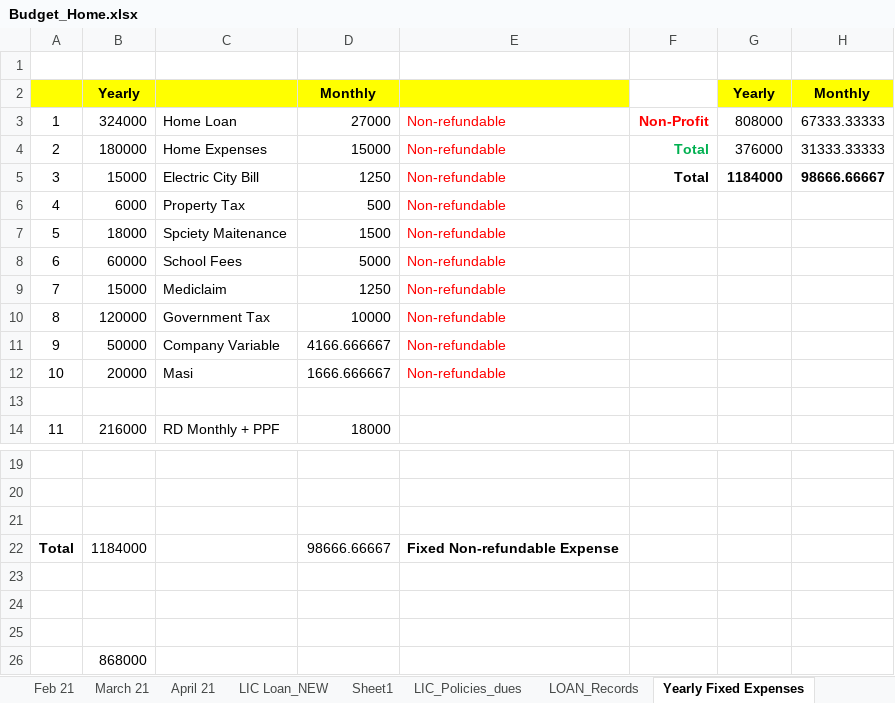
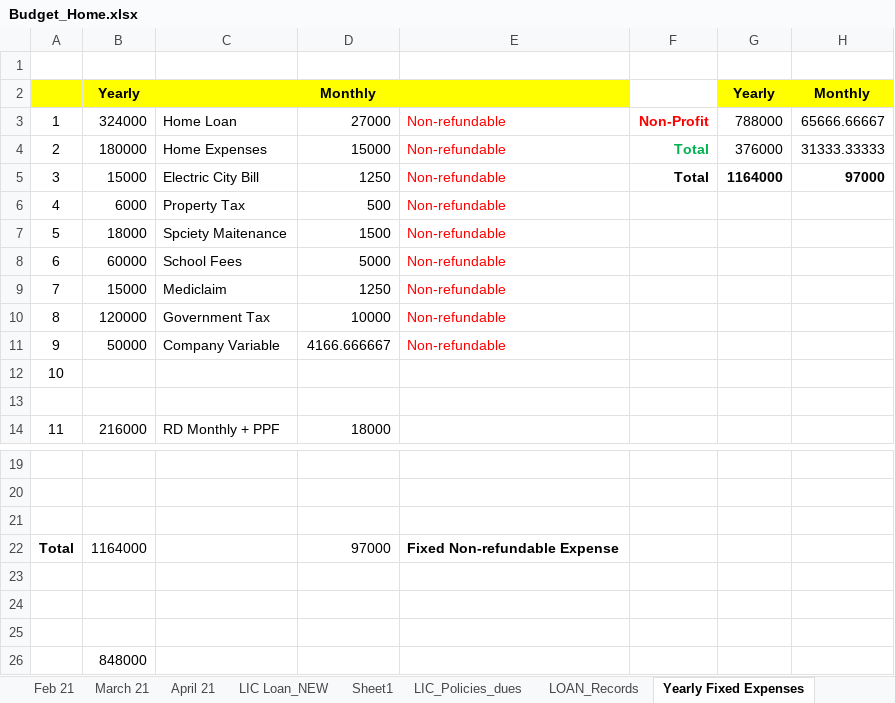
Before and after one commit to myuxguide/Docs_Home, an Excel workbook: Budget_Home.xlsx, sheet Yearly Fixed Expenses, drawn as a sheet; only a part is shown, gaps mark what is left out; values as stored, in another font and other column widths than the file's, no borders; removed rows and columns are numbered as before the commit, all else as after; the diff names each change by its address in the sheet, - before the commit and + after, or states it on an @@ line.

```diff
--- a/Budget_Home.xlsx (sheet Yearly Fixed Expenses)
+++ b/Budget_Home.xlsx (sheet Yearly Fixed Expenses)
-G3: 808000
+G3: 788000
-H3: 67333.33333
+H3: 65666.66667
-G5: 1184000
+G5: 1164000
-H5: 98666.66667
+H5: 97000
-row 12: 10 | 20000 | Masi | 1666.666667 | Non-refundable
+row 12: 10
-B22: 1184000
+B22: 1164000
-D22: 98666.66667
+D22: 97000
-B26: 868000
+B26: 848000
```
Also changed, not shown: sheet April 21, formulas that keep their value.
